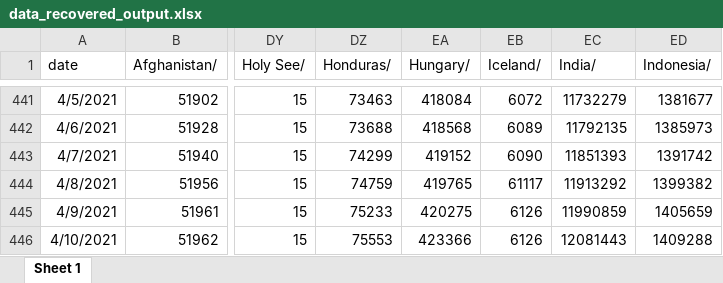
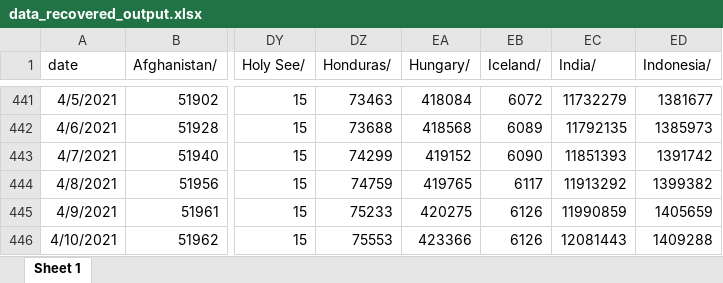
Before and after one commit to qwerty29544/CovidAnalysis, an Excel workbook: output_xlsx/data_recovered_output.xlsx, sheet Sheet 1, drawn as a sheet; only a part is shown, gaps mark what is left out; values as stored, in another font and other column widths than the file's, no borders; the diff names each change by its address in the sheet, - before the commit and + after, or states it on an @@ line.

```diff
--- a/output_xlsx/data_recovered_output.xlsx (sheet Sheet 1)
+++ b/output_xlsx/data_recovered_output.xlsx (sheet Sheet 1)
-EB444 (Iceland/): 61117
+EB444 (Iceland/): 6117
```
Also changed, not shown: output_xlsx/data_conf_output.xlsx, output_xlsx/data_deaths_output.xlsx, 36 other files.
